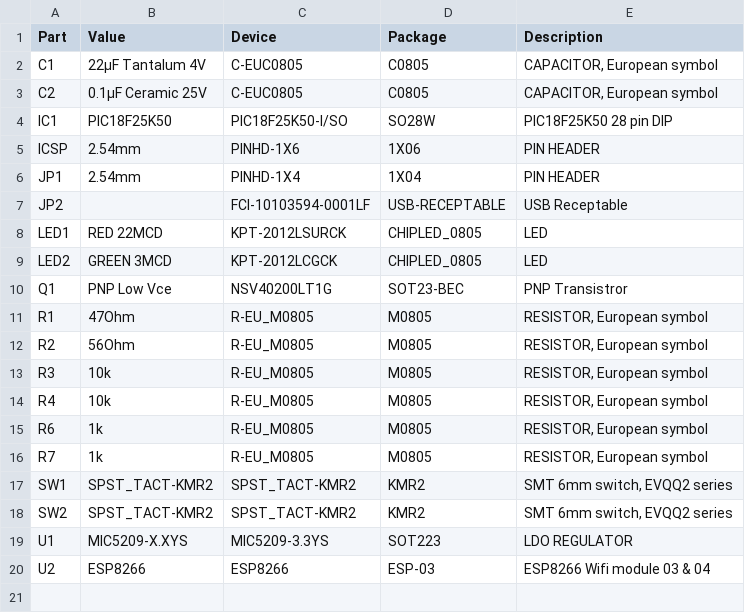
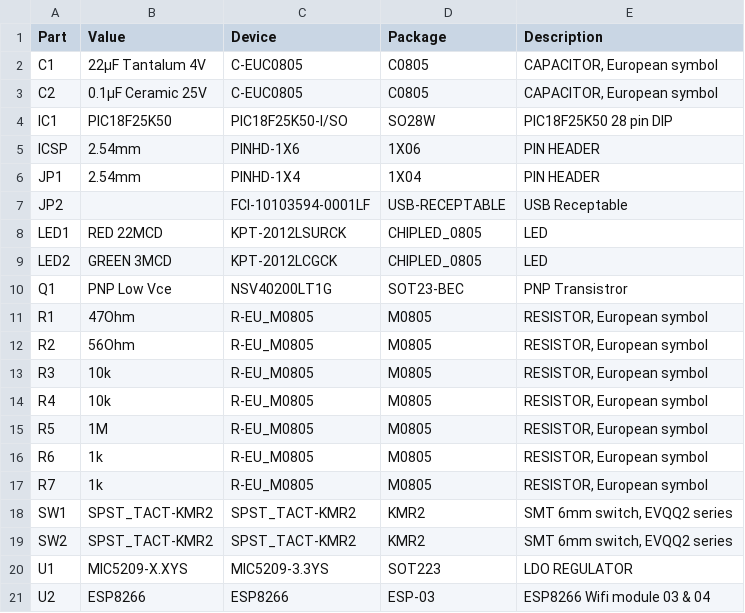
Before and after one commit to subpos/subpos_node, a CSV file: bom.csv, drawn as a sheet; the diff names each change by its address in the sheet, - before the commit and + after, or states it on an @@ line.

```diff
--- a/bom.csv
+++ b/bom.csv
+row 15: R5 | 1M | R-EU_M0805 | M0805 | RESISTOR, European symbol
```
Also changed, not shown: 16 other files.
